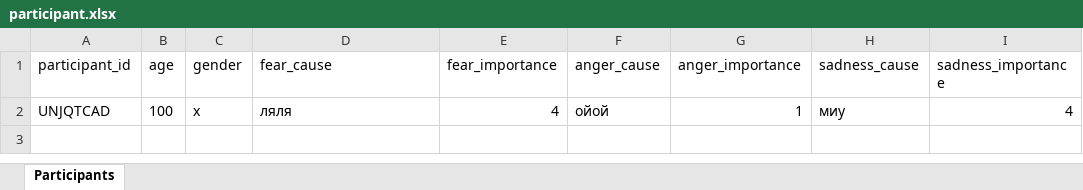
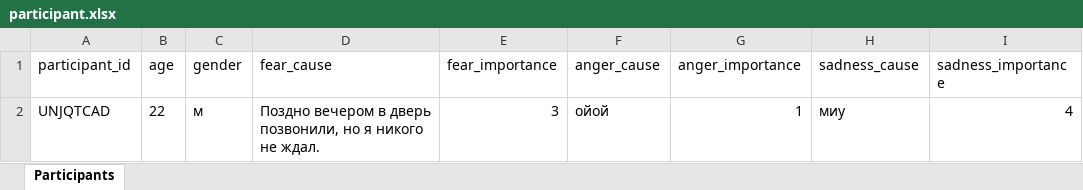
Before and after one commit to aapushnikov/intensity_profiles, an Excel workbook: dataset/participant.xlsx, sheet Participants, drawn as a sheet; values as stored, in another font and other column widths than the file's, no borders; the diff names each change by its address in the sheet, - before the commit and + after, or states it on an @@ line.

Commit message:
Update participant UNJQTCAD

```diff
--- a/dataset/participant.xlsx (sheet Participants)
+++ b/dataset/participant.xlsx (sheet Participants)
-B2 (age): 100
+B2 (age): 22
-C2 (gender): х
+C2 (gender): м
-D2 (fear_cause): ляля
+D2 (fear_cause): Поздно вечером в дверь позвонили, но я никого не ждал.
-E2 (fear_importance): 4
+E2 (fear_importance): 3
```
